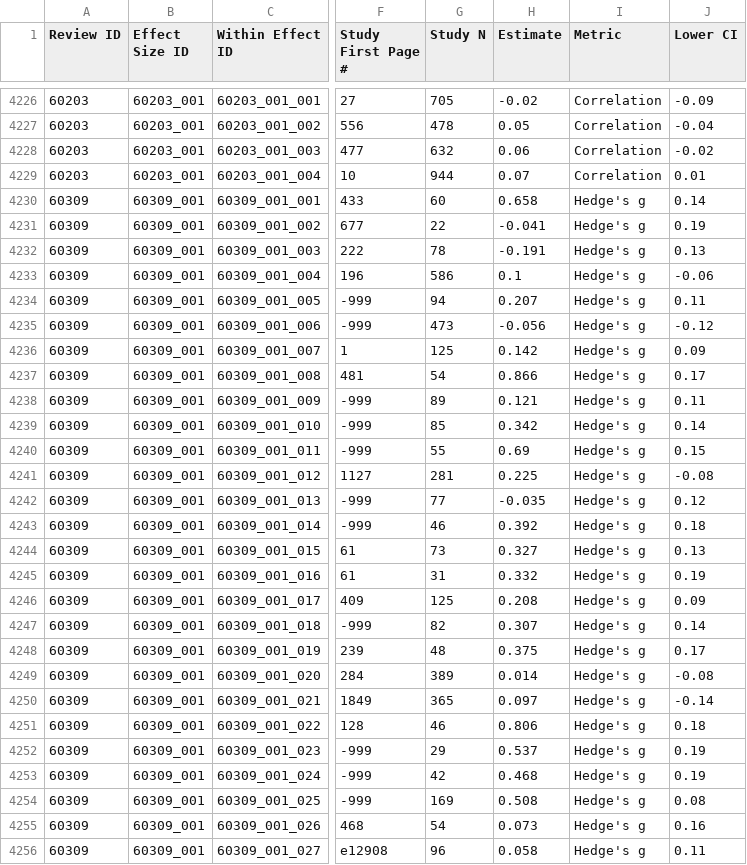
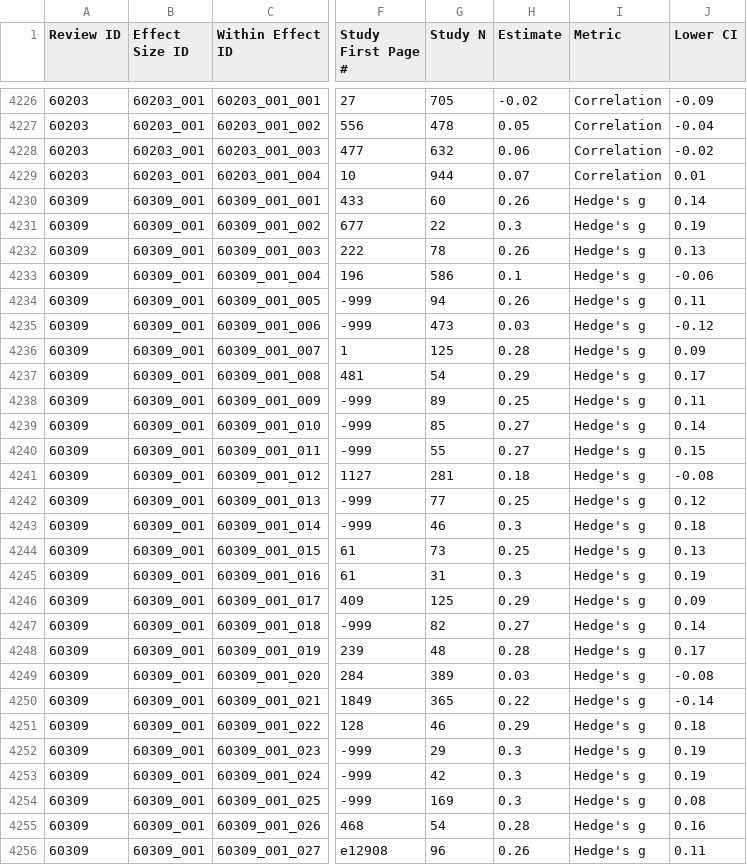
Before and after one commit to Motivation-and-Behaviour/screen_umbrella, a CSV file: data/Studies.csv, drawn as a sheet; only a part is shown, gaps mark what is left out; the diff covers the shown part only; the diff names each change by its address in the sheet, - before the commit and + after, or states it on an @@ line.

```diff
--- a/data/Studies.csv
+++ b/data/Studies.csv
-H4230 (Estimate): 0.658
+H4230 (Estimate): 0.26
-H4231 (Estimate): -0.041
+H4231 (Estimate): 0.3
-H4232 (Estimate): -0.191
+H4232 (Estimate): 0.26
-H4234 (Estimate): 0.207
+H4234 (Estimate): 0.26
-H4235 (Estimate): -0.056
+H4235 (Estimate): 0.03
-H4236 (Estimate): 0.142
+H4236 (Estimate): 0.28
-H4237 (Estimate): 0.866
+H4237 (Estimate): 0.29
-H4238 (Estimate): 0.121
+H4238 (Estimate): 0.25
-H4239 (Estimate): 0.342
+H4239 (Estimate): 0.27
-H4240 (Estimate): 0.69
+H4240 (Estimate): 0.27
-H4241 (Estimate): 0.225
+H4241 (Estimate): 0.18
-H4242 (Estimate): -0.035
+H4242 (Estimate): 0.25
-H4243 (Estimate): 0.392
+H4243 (Estimate): 0.3
-H4244 (Estimate): 0.327
+H4244 (Estimate): 0.25
-H4245 (Estimate): 0.332
+H4245 (Estimate): 0.3
-H4246 (Estimate): 0.208
+H4246 (Estimate): 0.29
-H4247 (Estimate): 0.307
+H4247 (Estimate): 0.27
-H4248 (Estimate): 0.375
+H4248 (Estimate): 0.28
-H4249 (Estimate): 0.014
+H4249 (Estimate): 0.03
-H4250 (Estimate): 0.097
+H4250 (Estimate): 0.22
-H4251 (Estimate): 0.806
+H4251 (Estimate): 0.29
-H4252 (Estimate): 0.537
+H4252 (Estimate): 0.3
-H4253 (Estimate): 0.468
+H4253 (Estimate): 0.3
-H4254 (Estimate): 0.508
+H4254 (Estimate): 0.3
-H4255 (Estimate): 0.073
+H4255 (Estimate): 0.28
-H4256 (Estimate): 0.058
+H4256 (Estimate): 0.26
```
Also changed, not shown: 93 edited cells elsewhere in this file, data/Effects.csv, supplementary_files/Supplementary File 2 - Complete Effects Data.csv, 16 other files.
